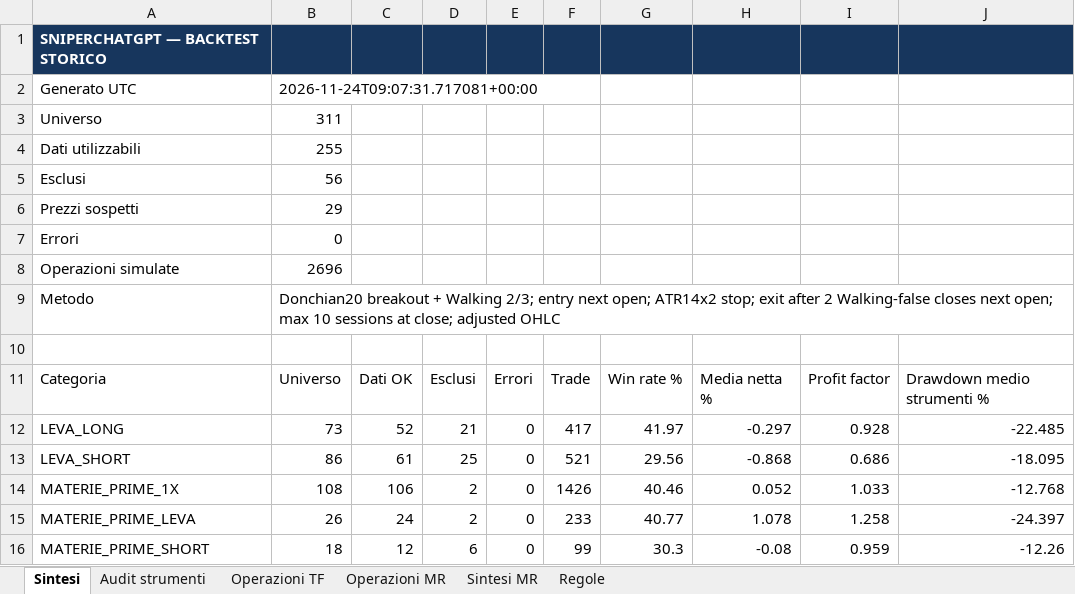
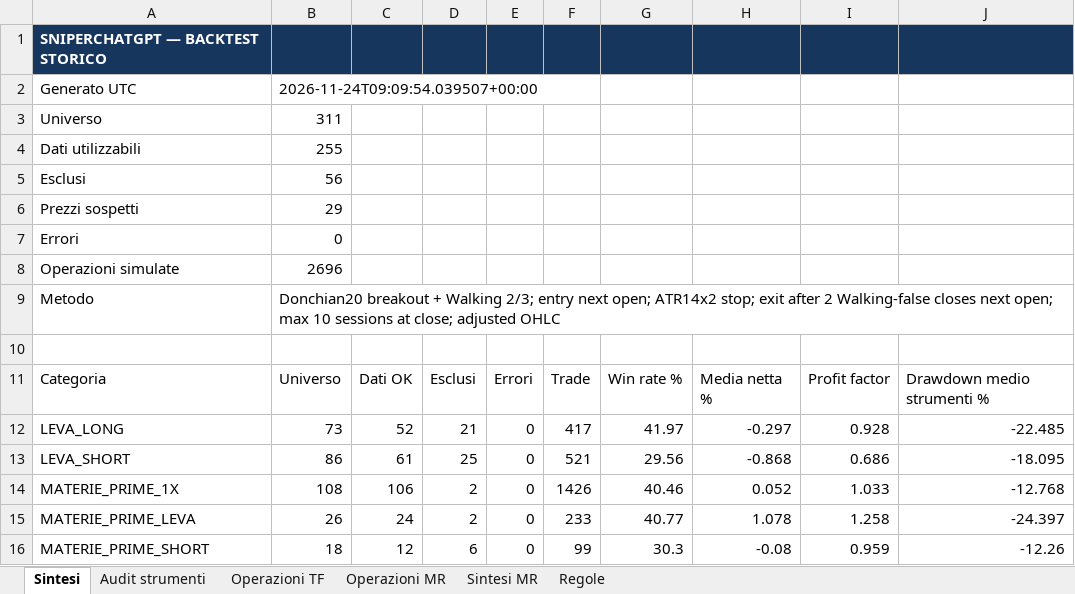
Before and after one commit to Giorgiogoldoni/sniperchatgpt, an Excel workbook: reports/sniperchatgpt_backtest.xlsx, sheet Sintesi, drawn as a sheet; values as stored, in another font and other column widths than the file's, no borders; the diff names each change by its address in the sheet, - before the commit and + after, or states it on an @@ line.

```diff
--- a/reports/sniperchatgpt_backtest.xlsx (sheet Sintesi)
+++ b/reports/sniperchatgpt_backtest.xlsx (sheet Sintesi)
-B2: 2026-11-24T09:07:31.717081+00:00
+B2: 2026-11-24T09:09:54.039507+00:00
```
Also changed, not shown: sheet Sintesi MR, 2 other files.
